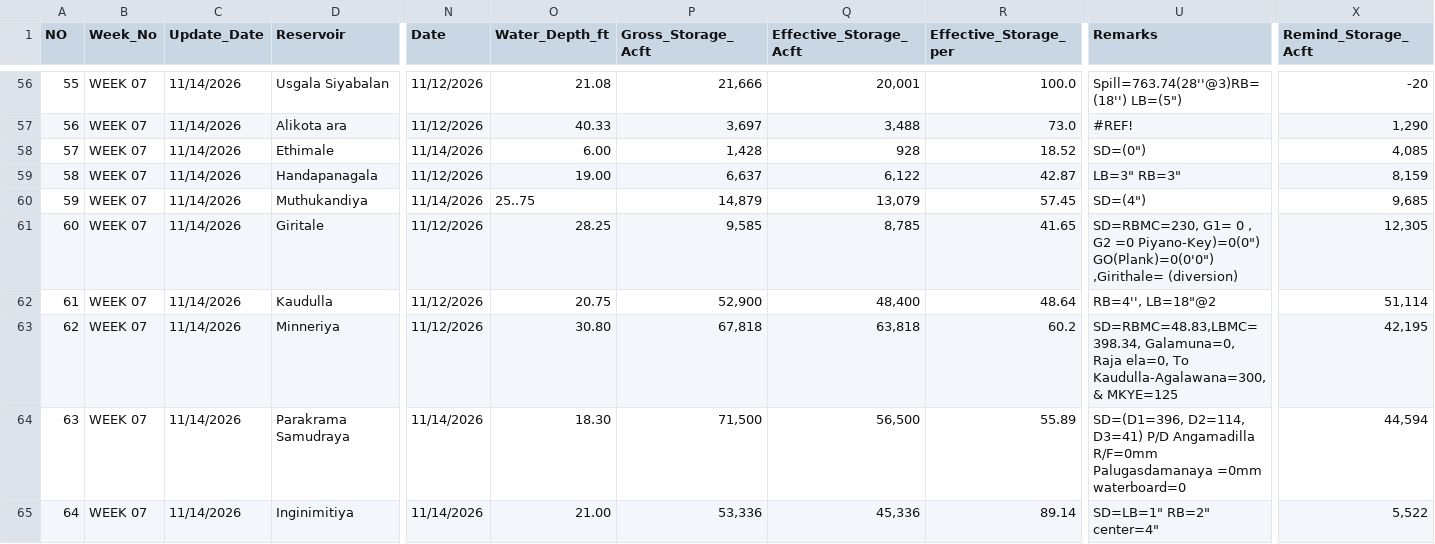
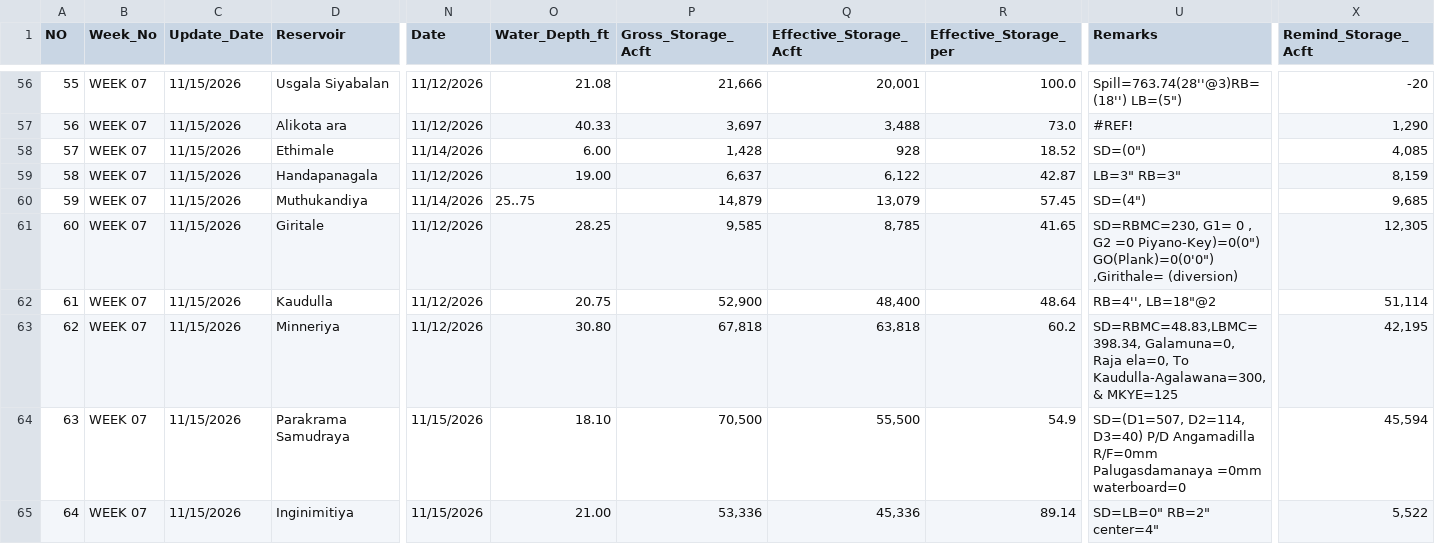
Before and after one commit to PasinduSuraweera/biome, a CSV file: data/processed/reservoirs_today.csv, drawn as a sheet; only a part is shown, gaps mark what is left out; the diff covers the shown part only; the diff names each change by its address in the sheet, - before the commit and + after, or states it on an @@ line.

```diff
--- a/data/processed/reservoirs_today.csv
+++ b/data/processed/reservoirs_today.csv
-C56:C65 (Update_Date): 11/14/2026
+C56:C65 (Update_Date): 11/15/2026
-N64:N65 (Date): 11/14/2026
+N64:N65 (Date): 11/15/2026
-O64 (Water_Depth_ft): 18.30
+O64 (Water_Depth_ft): 18.10
-P64 (Gross_Storage_Acft): 71,500
+P64 (Gross_Storage_Acft): 70,500
-Q64 (Effective_Storage_Acft): 56,500
+Q64 (Effective_Storage_Acft): 55,500
-R64 (Effective_Storage_per): 55.89
+R64 (Effective_Storage_per): 54.9
-U64 (Remarks): SD=(D1=396, D2=114, D3=41) P/D Angamadilla…
+U64 (Remarks): SD=(D1=507, D2=114, D3=40) P/D Angamadilla…
-X64 (Remind_Storage_Acft): 44,594
+X64 (Remind_Storage_Acft): 45,594
-U65 (Remarks): SD=LB=1" RB=2" center=4"
+U65 (Remarks): SD=LB=0" RB=2" center=4"
```
Also changed, not shown: 82 edited cells elsewhere in this file, 1 other file.
